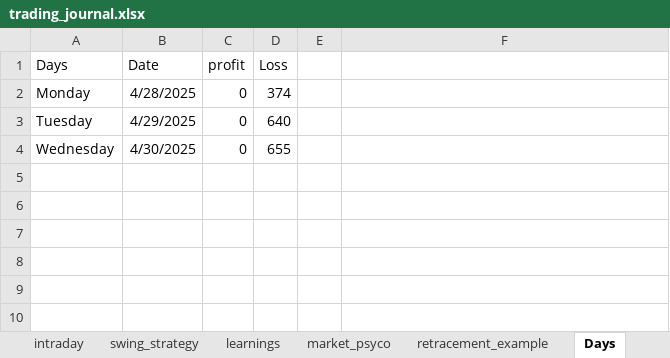
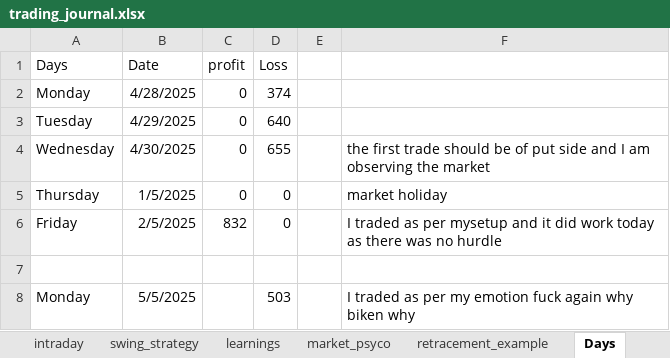
Before and after one commit to bikennepal/journel, an Excel workbook: trading_journal.xlsx, sheet Days, drawn as a sheet; values as stored, in another font and other column widths than the file's, no borders; the diff names each change by its address in the sheet, - before the commit and + after, or states it on an @@ line.

Commit message:
Add files via upload

```diff
--- a/trading_journal.xlsx (sheet Days)
+++ b/trading_journal.xlsx (sheet Days)
-F4: (empty)
+F4: the first trade should be of put side and I am observing the market
+row 5: Thursday | 1/5/2025 | 0 | 0 |  | market holiday
+row 6: Friday | 2/5/2025 | 832 | 0 |  | I traded as per mysetup and it did work today as there was no hurdle
+row 7: (empty)
+row 8: Monday | 5/5/2025 |  | 503 |  | I traded as per my emotion fuck again why biken why
```
Also changed, not shown: sheet intraday.
